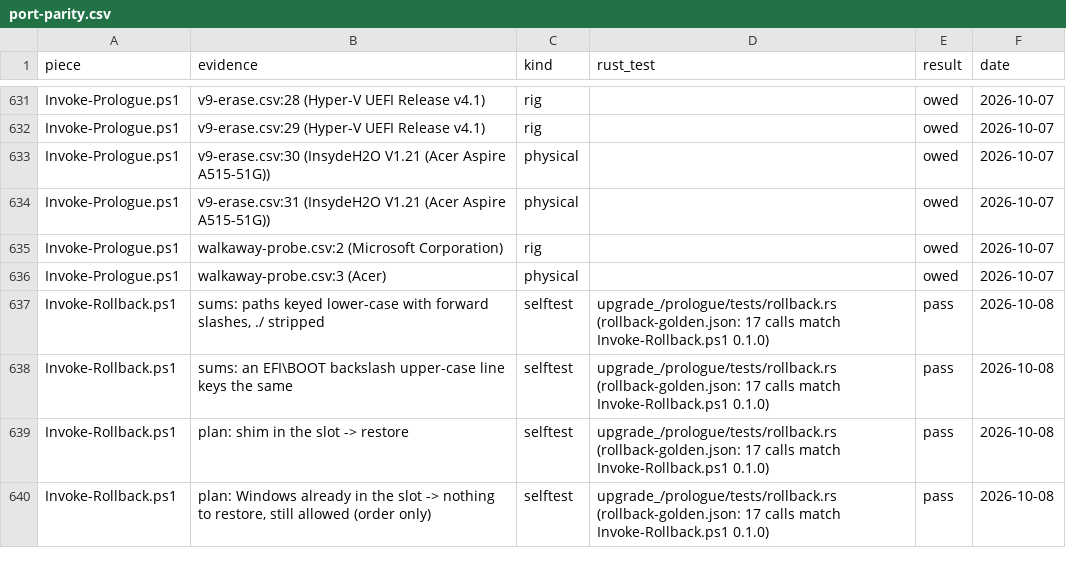
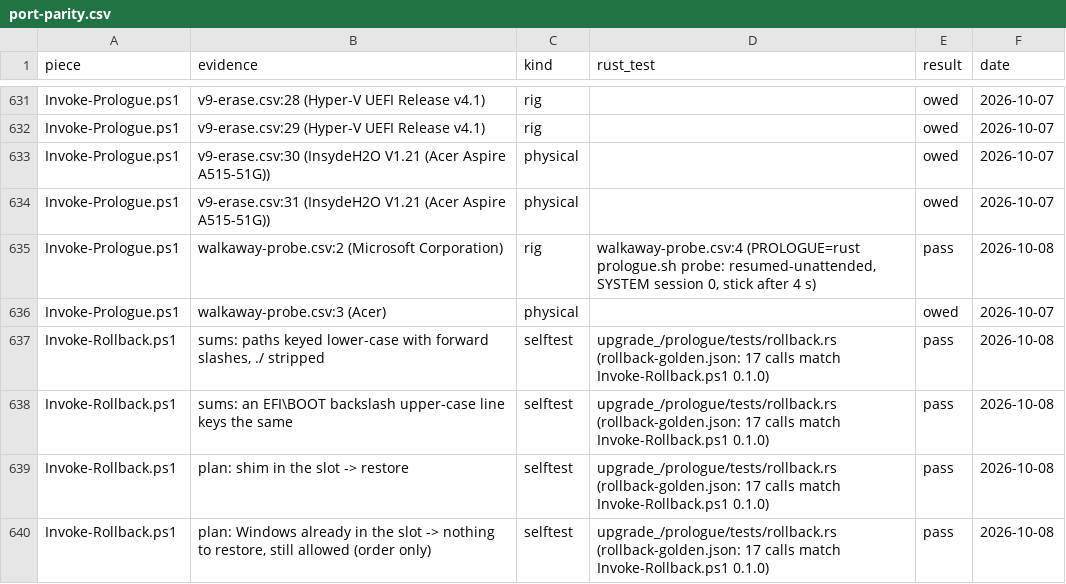
Before and after one commit to addlatt/upgrade_, a CSV file: docs/validation-results/port-parity.csv, drawn as a sheet; only a part is shown, gaps mark what is left out.

```diff
--- a/docs/validation-results/port-parity.csv
+++ b/docs/validation-results/port-parity.csv
@@ -634,3 +634,3 @@ Invoke-Prologue.ps1,"v9-erase.csv:30 (InsydeH2O V1.21 (Acer Aspire A515-51G))",p
 Invoke-Prologue.ps1,"v9-erase.csv:31 (InsydeH2O V1.21 (Acer Aspire A515-51G))",physical,,owed,2026-10-07
-Invoke-Prologue.ps1,"walkaway-probe.csv:2 (Microsoft Corporation)",rig,,owed,2026-10-07
+Invoke-Prologue.ps1,"walkaway-probe.csv:2 (Microsoft Corporation)",rig,"walkaway-probe.csv:4 (PROLOGUE=rust prologue.sh probe: resumed-unattended, SYSTEM session 0, stick after 4 s)",pass,2026-10-08
 Invoke-Prologue.ps1,"walkaway-probe.csv:3 (Acer)",physical,,owed,2026-10-07
```
Also changed, not shown: docs/validation-results/walkaway-probe.csv, 1 other file.
